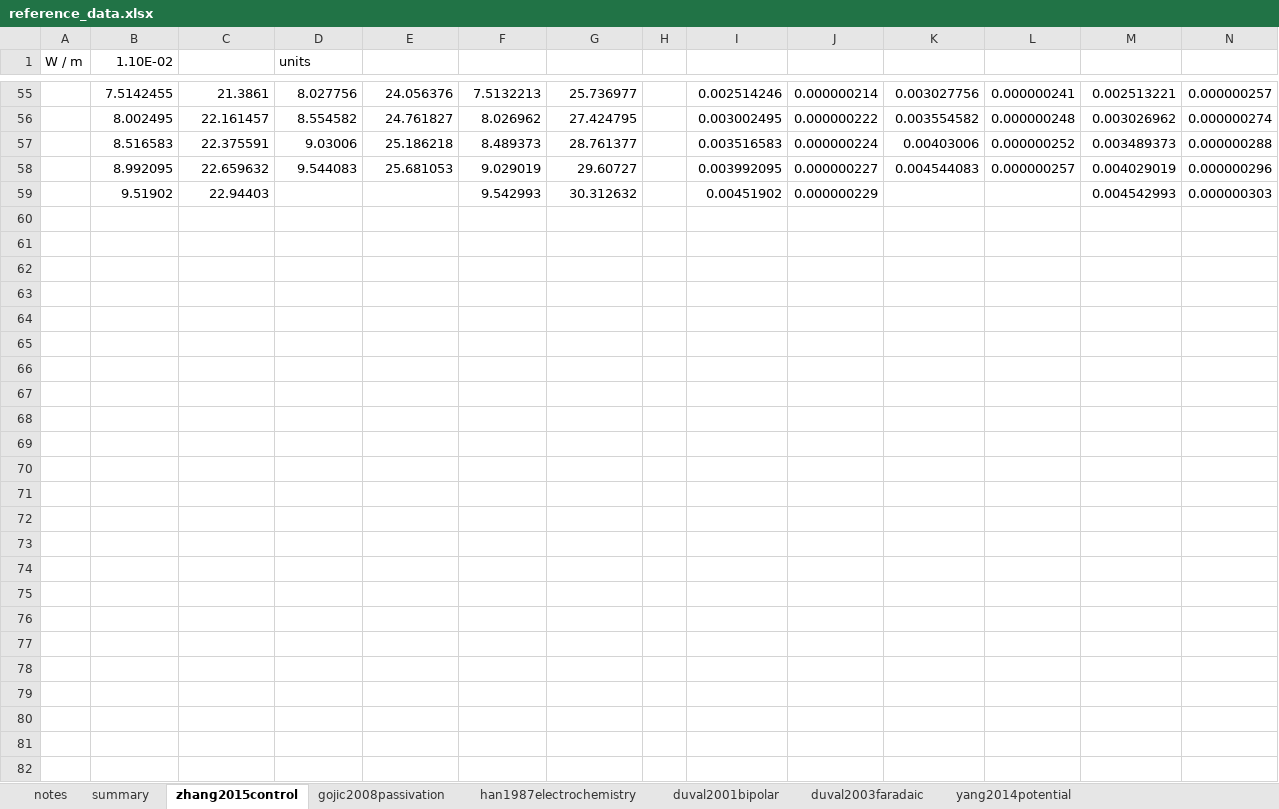
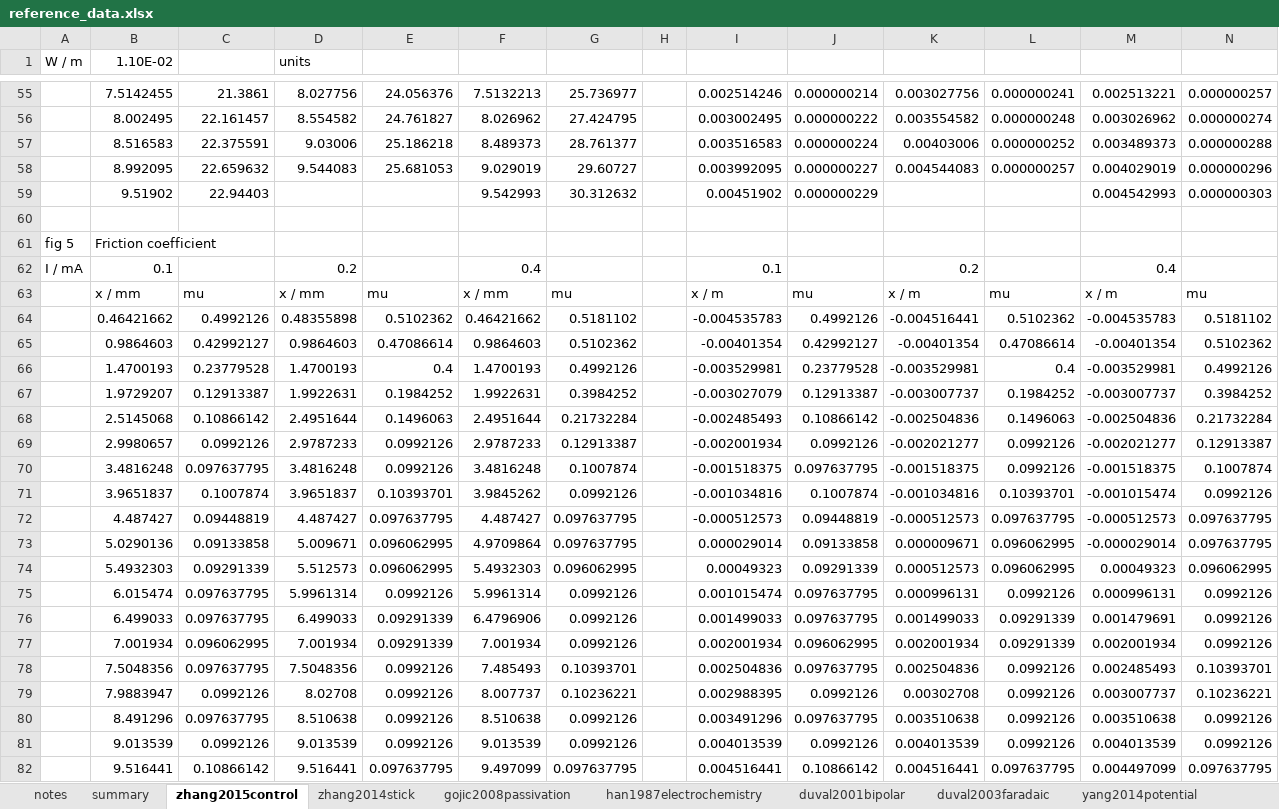
Before and after one commit to jotelha/jlhbpe, an Excel workbook: 2016_07_projects/reference_data.xlsx, sheet zhang2015control, drawn as a sheet; only a part is shown, gaps mark what is left out; values as stored, in another font and other column widths than the file's, no borders; charts and pictures not drawn; rows hold the shown columns only; the diff names each change by its address in the sheet, - before the commit and + after, or states it on an @@ line.

```diff
--- a/2016_07_projects/reference_data.xlsx (sheet zhang2015control)
+++ b/2016_07_projects/reference_data.xlsx (sheet zhang2015control)
+sheet tab: zhang2014stick
+row 60: (empty)
+row 61: fig 5 | Friction coefficient
+row 62: I / mA | 0.1 |  | 0.2 |  | 0.4 |  |  | 0.1 |  | 0.2 |  | 0.4
+row 63:  | x / mm | mu | x / mm | mu | x / mm | mu |  | x / m | mu | x / m | mu | x / m | mu
+row 64:  | 0.46421662 | 0.4992126 | 0.48355898 | 0.5102362 | 0.46421662 | 0.5181102 |  | -0.004535783 | 0.4992126 | -0.004516441 | 0.5102362 | -0.004535783 | 0.5181102
+row 65:  | 0.9864603 | 0.42992127 | 0.9864603 | 0.47086614 | 0.9864603 | 0.5102362 |  | -0.00401354 | 0.42992127 | -0.00401354 | 0.47086614 | -0.00401354 | 0.5102362
+row 66:  | 1.4700193 | 0.23779528 | 1.4700193 | 0.4 | 1.4700193 | 0.4992126 |  | -0.003529981 | 0.23779528 | -0.003529981 | 0.4 | -0.003529981 | 0.4992126
+row 67:  | 1.9729207 | 0.12913387 | 1.9922631 | 0.1984252 | 1.9922631 | 0.3984252 |  | -0.003027079 | 0.12913387 | -0.003007737 | 0.1984252 | -0.003007737 | 0.3984252
+row 68:  | 2.5145068 | 0.10866142 | 2.4951644 | 0.1496063 | 2.4951644 | 0.21732284 |  | -0.002485493 | 0.10866142 | -0.002504836 | 0.1496063 | -0.002504836 | 0.21732284
+row 69:  | 2.9980657 | 0.0992126 | 2.9787233 | 0.0992126 | 2.9787233 | 0.12913387 |  | -0.002001934 | 0.0992126 | -0.002021277 | 0.0992126 | -0.002021277 | 0.12913387
+row 70:  | 3.4816248 | 0.097637795 | 3.4816248 | 0.0992126 | 3.4816248 | 0.1007874 |  | -0.001518375 | 0.097637795 | -0.001518375 | 0.0992126 | -0.001518375 | 0.1007874
+row 71:  | 3.9651837 | 0.1007874 | 3.9651837 | 0.10393701 | 3.9845262 | 0.0992126 |  | -0.001034816 | 0.1007874 | -0.001034816 | 0.10393701 | -0.001015474 | 0.0992126
+row 72:  | 4.487427 | 0.09448819 | 4.487427 | 0.097637795 | 4.487427 | 0.097637795 |  | -0.000512573 | 0.09448819 | -0.000512573 | 0.097637795 | -0.000512573 | 0.097637795
+row 73:  | 5.0290136 | 0.09133858 | 5.009671 | 0.096062995 | 4.9709864 | 0.097637795 |  | 0.000029014 | 0.09133858 | 0.000009671 | 0.096062995 | -0.000029014 | 0.097637795
+row 74:  | 5.4932303 | 0.09291339 | 5.512573 | 0.096062995 | 5.4932303 | 0.096062995 |  | 0.00049323 | 0.09291339 | 0.000512573 | 0.096062995 | 0.00049323 | 0.096062995
+row 75:  | 6.015474 | 0.097637795 | 5.9961314 | 0.0992126 | 5.9961314 | 0.0992126 |  | 0.001015474 | 0.097637795 | 0.000996131 | 0.0992126 | 0.000996131 | 0.0992126
+row 76:  | 6.499033 | 0.097637795 | 6.499033 | 0.09291339 | 6.4796906 | 0.0992126 |  | 0.001499033 | 0.097637795 | 0.001499033 | 0.09291339 | 0.001479691 | 0.0992126
+row 77:  | 7.001934 | 0.096062995 | 7.001934 | 0.09291339 | 7.001934 | 0.0992126 |  | 0.002001934 | 0.096062995 | 0.002001934 | 0.09291339 | 0.002001934 | 0.0992126
+row 78:  | 7.5048356 | 0.097637795 | 7.5048356 | 0.0992126 | 7.485493 | 0.10393701 |  | 0.002504836 | 0.097637795 | 0.002504836 | 0.0992126 | 0.002485493 | 0.10393701
+row 79:  | 7.9883947 | 0.0992126 | 8.02708 | 0.0992126 | 8.007737 | 0.10236221 |  | 0.002988395 | 0.0992126 | 0.00302708 | 0.0992126 | 0.003007737 | 0.10236221
+row 80:  | 8.491296 | 0.097637795 | 8.510638 | 0.0992126 | 8.510638 | 0.0992126 |  | 0.003491296 | 0.097637795 | 0.003510638 | 0.0992126 | 0.003510638 | 0.0992126
+row 81:  | 9.013539 | 0.0992126 | 9.013539 | 0.0992126 | 9.013539 | 0.0992126 |  | 0.004013539 | 0.0992126 | 0.004013539 | 0.0992126 | 0.004013539 | 0.0992126
+row 82:  | 9.516441 | 0.10866142 | 9.516441 | 0.097637795 | 9.497099 | 0.097637795 |  | 0.004516441 | 0.10866142 | 0.004516441 | 0.097637795 | 0.004497099 | 0.097637795
```
Also changed, not shown: charts or pictures, 14 other files.
